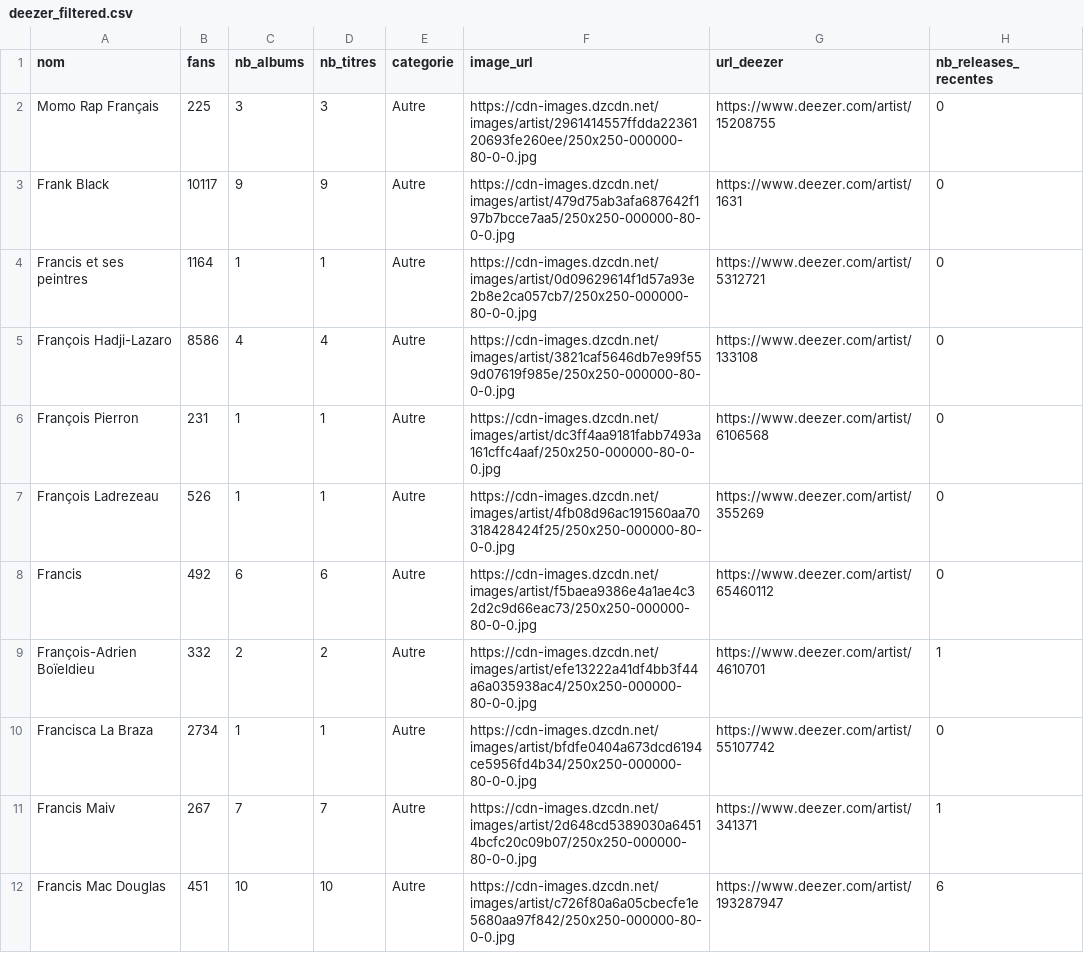
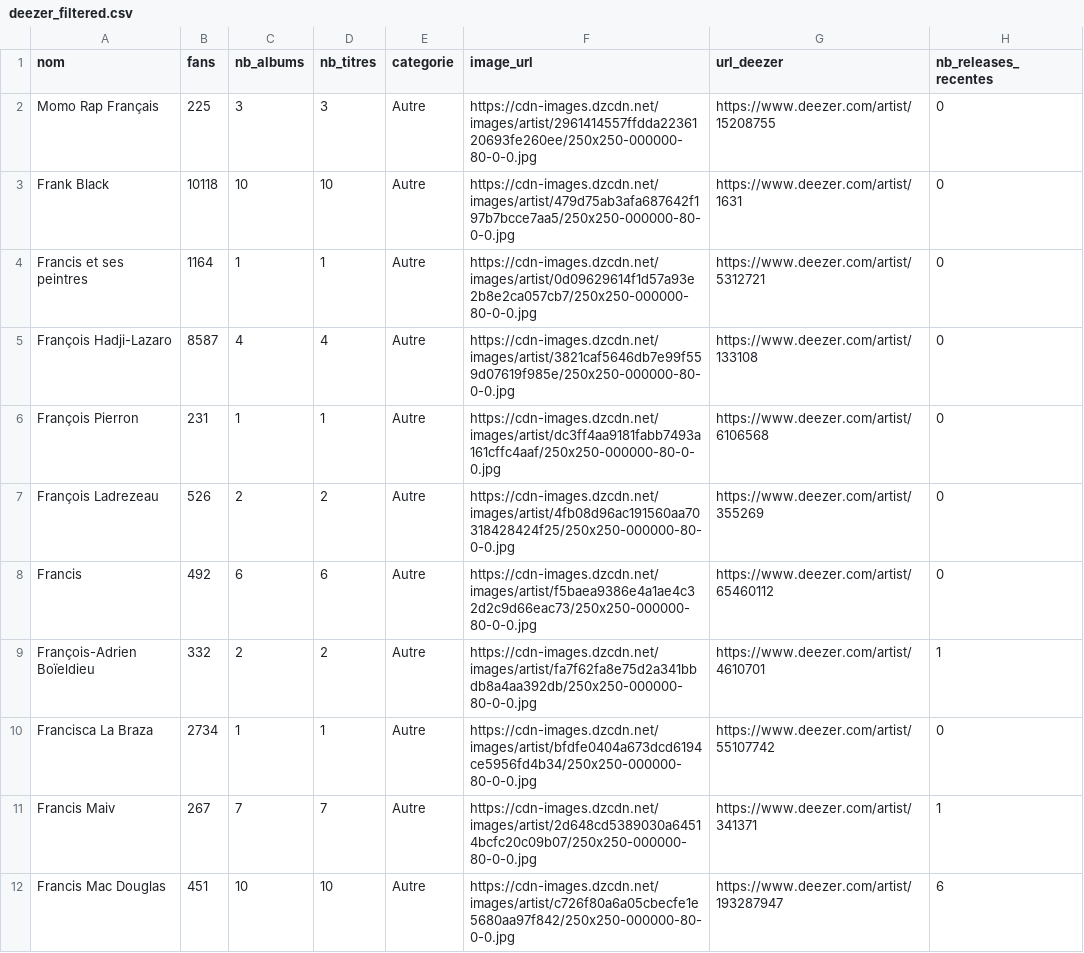
Before and after one commit to jennykarim45-ai/Music_Talent_Radar, a CSV file: data/deezer_filtered.csv, drawn as a sheet; only a part is shown; the diff covers the shown part only.

```diff
--- a/data/deezer_filtered.csv
+++ b/data/deezer_filtered.csv
@@ -2,9 +2,9 @@ nom,fans,nb_albums,nb_titres,categorie,image_url,url_deezer,nb_releases_recentes
 Momo Rap Français,225,3,3,Autre,https://cdn-images.dzcdn.net/images/artist/2961414557ffdda2236120693fe260ee/250x250-000000-80-0-0.jpg,https://www.deezer.com/artist/15208755,0
-Frank Black,10117,9,9,Autre,https://cdn-images.dzcdn.net/images/artist/479d75ab3afa687642f197b7bcce7aa5/250x250-000000-80-0-0.jpg,https://www.deezer.com/artist/1631,0
+Frank Black,10118,10,10,Autre,https://cdn-images.dzcdn.net/images/artist/479d75ab3afa687642f197b7bcce7aa5/250x250-000000-80-0-0.jpg,https://www.deezer.com/artist/1631,0
 Francis et ses peintres,1164,1,1,Autre,https://cdn-images.dzcdn.net/images/artist/0d09629614f1d57a93e2b8e2ca057cb7/250x250-000000-80-0-0.jpg,https://www.deezer.com/artist/5312721,0
-François Hadji-Lazaro,8586,4,4,Autre,https://cdn-images.dzcdn.net/images/artist/3821caf5646db7e99f559d07619f985e/250x250-000000-80-0-0.jpg,https://www.deezer.com/artist/133108,0
+François Hadji-Lazaro,8587,4,4,Autre,https://cdn-images.dzcdn.net/images/artist/3821caf5646db7e99f559d07619f985e/250x250-000000-80-0-0.jpg,https://www.deezer.com/artist/133108,0
 François Pierron,231,1,1,Autre,https://cdn-images.dzcdn.net/images/artist/dc3ff4aa9181fabb7493a161cffc4aaf/250x250-000000-80-0-0.jpg,https://www.deezer.com/artist/6106568,0
-François Ladrezeau,526,1,1,Autre,https://cdn-images.dzcdn.net/images/artist/4fb08d96ac191560aa70318428424f25/250x250-000000-80-0-0.jpg,https://www.deezer.com/artist/355269,0
+François Ladrezeau,526,2,2,Autre,https://cdn-images.dzcdn.net/images/artist/4fb08d96ac191560aa70318428424f25/250x250-000000-80-0-0.jpg,https://www.deezer.com/artist/355269,0
 Francis,492,6,6,Autre,https://cdn-images.dzcdn.net/images/artist/f5baea9386e4a1ae4c32d2c9d66eac73/250x250-000000-80-0-0.jpg,https://www.deezer.com/artist/65460112,0
-François-Adrien Boïeldieu,332,2,2,Autre,https://cdn-images.dzcdn.net/images/artist/efe13222a41df4bb3f44a6a035938ac4/250x250-000000-80-0-0.jpg,https://www.deezer.com/artist/4610701,1
+François-Adrien Boïeldieu,332,2,2,Autre,https://cdn-images.dzcdn.net/images/artist/fa7f62fa8e75d2a341bbdb8a4aa392db/250x250-000000-80-0-0.jpg,https://www.deezer.com/artist/4610701,1
 Francisca La Braza,2734,1,1,Autre,https://cdn-images.dzcdn.net/images/artist/bfdfe0404a673dcd6194ce5956fd4b34/250x250-000000-80-0-0.jpg,https://www.deezer.com/artist/55107742,0
```
Also changed, not shown: 2 removed rows and 7 edited cells elsewhere in this file, 20 other files.
